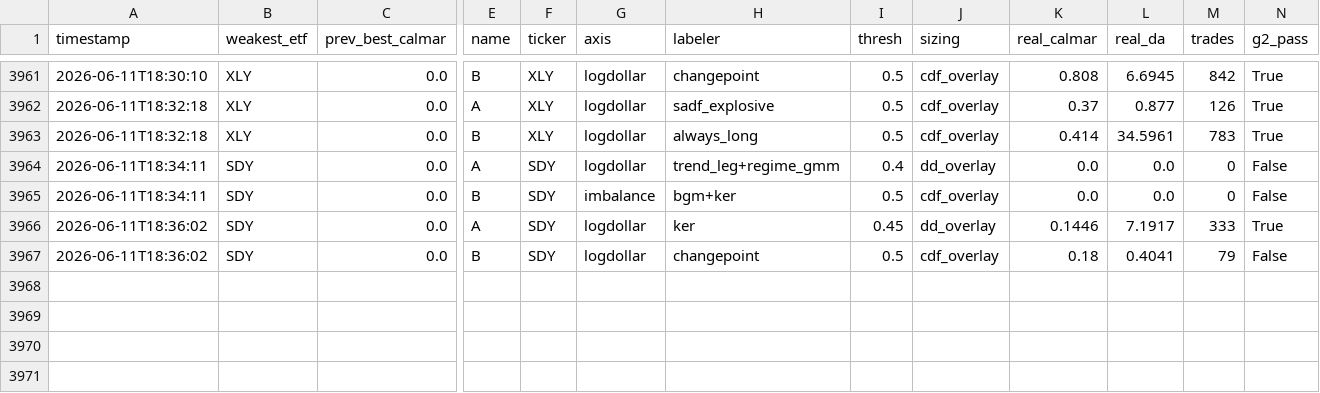
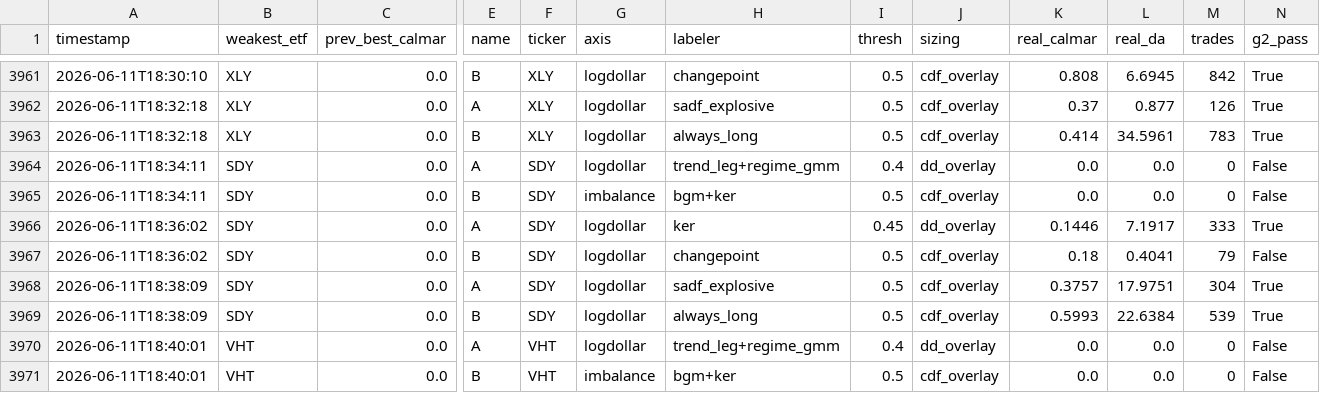
Before and after one commit to victor000000/quant-autoresearch, a CSV file: results/round_results.csv, drawn as a sheet; only a part is shown, gaps mark what is left out; rows hold the shown columns only; the diff names each change by its address in the sheet, - before the commit and + after, or states it on an @@ line.

```diff
--- a/results/round_results.csv
+++ b/results/round_results.csv
+row 3968: 2026-06-11T18:38:09 | SDY | 0.0 | A | SDY | logdollar | sadf_explosive | 0.5 | cdf_overlay | 0.3757 | 17.9751 | 304 | True
+row 3969: 2026-06-11T18:38:09 | SDY | 0.0 | B | SDY | logdollar | always_long | 0.5 | cdf_overlay | 0.5993 | 22.6384 | 539 | True
+row 3970: 2026-06-11T18:40:01 | VHT | 0.0 | A | VHT | logdollar | trend_leg+regime_gmm | 0.4 | dd_overlay | 0.0 | 0.0 | 0 | False
+row 3971: 2026-06-11T18:40:01 | VHT | 0.0 | B | VHT | imbalance | bgm+ker | 0.5 | cdf_overlay | 0.0 | 0.0 | 0 | False
```
Also changed, not shown: 2 other files.
